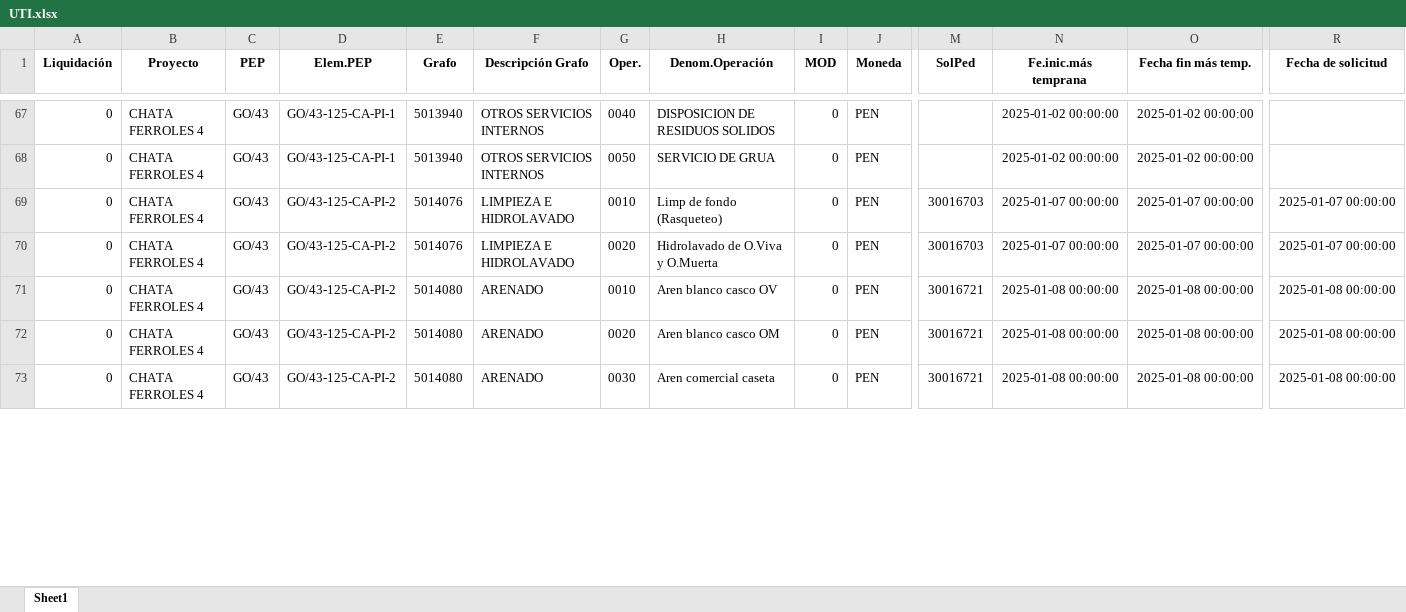
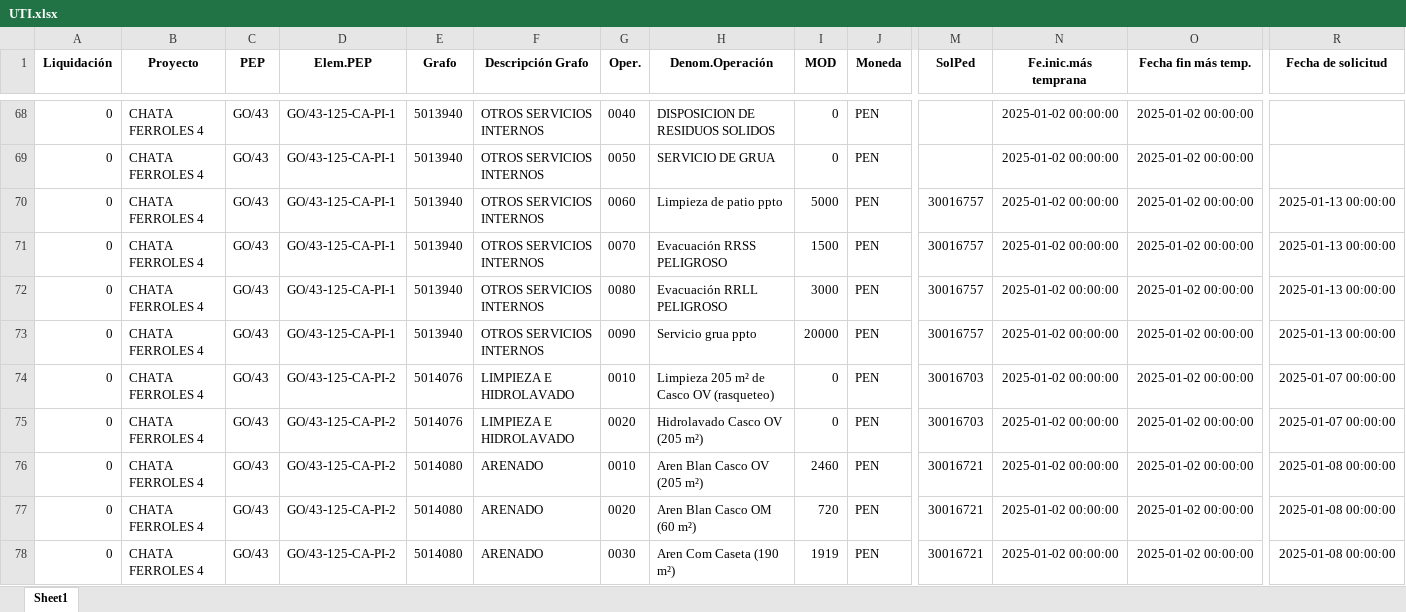
Before and after one commit to ProyectosAstillero/Astillero, an Excel workbook: 2025-1/UTI.xlsx, sheet Sheet1, drawn as a sheet; only a part is shown, gaps mark what is left out; values as stored, in another font and other column widths than the file's, no borders; addresses are those after the commit; rows hold the shown columns only; the diff covers the shown part only; the diff names each change by its address in the sheet, - before the commit and + after, or states it on an @@ line.

```diff
--- a/2025-1/UTI.xlsx (sheet Sheet1)
+++ b/2025-1/UTI.xlsx (sheet Sheet1)
+row 70: 0 | CHATA FERROLES 4 | GO/43 | GO/43-125-CA-PI-1 | 5013940 | OTROS SERVICIOS INTERNOS | 0060 | Limpieza de patio ppto | 5000 | PEN | 30016757 | 2025-01-02 00:00:00 | 2025-01-02 00:00:00 | 2025-01-13 00:00:00
+row 71: 0 | CHATA FERROLES 4 | GO/43 | GO/43-125-CA-PI-1 | 5013940 | OTROS SERVICIOS INTERNOS | 0070 | Evacuación RRSS PELIGROSO | 1500 | PEN | 30016757 | 2025-01-02 00:00:00 | 2025-01-02 00:00:00 | 2025-01-13 00:00:00
+row 72: 0 | CHATA FERROLES 4 | GO/43 | GO/43-125-CA-PI-1 | 5013940 | OTROS SERVICIOS INTERNOS | 0080 | Evacuación RRLL PELIGROSO | 3000 | PEN | 30016757 | 2025-01-02 00:00:00 | 2025-01-02 00:00:00 | 2025-01-13 00:00:00
+row 73: 0 | CHATA FERROLES 4 | GO/43 | GO/43-125-CA-PI-1 | 5013940 | OTROS SERVICIOS INTERNOS | 0090 | Servicio grua ppto | 20000 | PEN | 30016757 | 2025-01-02 00:00:00 | 2025-01-02 00:00:00 | 2025-01-13 00:00:00
-H74 (Denom.Operación): Limp de fondo (Rasqueteo)
+H74 (Denom.Operación): Limpieza 205 m² de Casco OV (rasqueteo)
-N74:N75 (Fe.inic.más temprana): 2025-01-07 00:00:00
+N74:N75 (Fe.inic.más temprana): 2025-01-02 00:00:00
-O74:O75 (Fecha fin más temp.): 2025-01-07 00:00:00
+O74:O75 (Fecha fin más temp.): 2025-01-02 00:00:00
-H75 (Denom.Operación): Hidrolavado de O.Viva y O.Muerta
+H75 (Denom.Operación): Hidrolavado Casco OV (205 m²)
-H76 (Denom.Operación): Aren blanco casco OV
+H76 (Denom.Operación): Aren Blan Casco OV (205 m²)
-I76 (MOD): 0
+I76 (MOD): 2460
-N76:N78 (Fe.inic.más temprana): 2025-01-08 00:00:00
+N76:N78 (Fe.inic.más temprana): 2025-01-02 00:00:00
-O76:O78 (Fecha fin más temp.): 2025-01-08 00:00:00
+O76:O78 (Fecha fin más temp.): 2025-01-02 00:00:00
-H77 (Denom.Operación): Aren blanco casco OM
+H77 (Denom.Operación): Aren Blan Casco OM (60 m²)
-I77 (MOD): 0
+I77 (MOD): 720
-H78 (Denom.Operación): Aren comercial caseta
+H78 (Denom.Operación): Aren Com Caseta (190 m²)
-I78 (MOD): 0
+I78 (MOD): 1919
```
Also changed, not shown: 57 added rows, 3 removed rows and 319 edited cells elsewhere in this sheet, 2025-1/REDI.xlsx.
